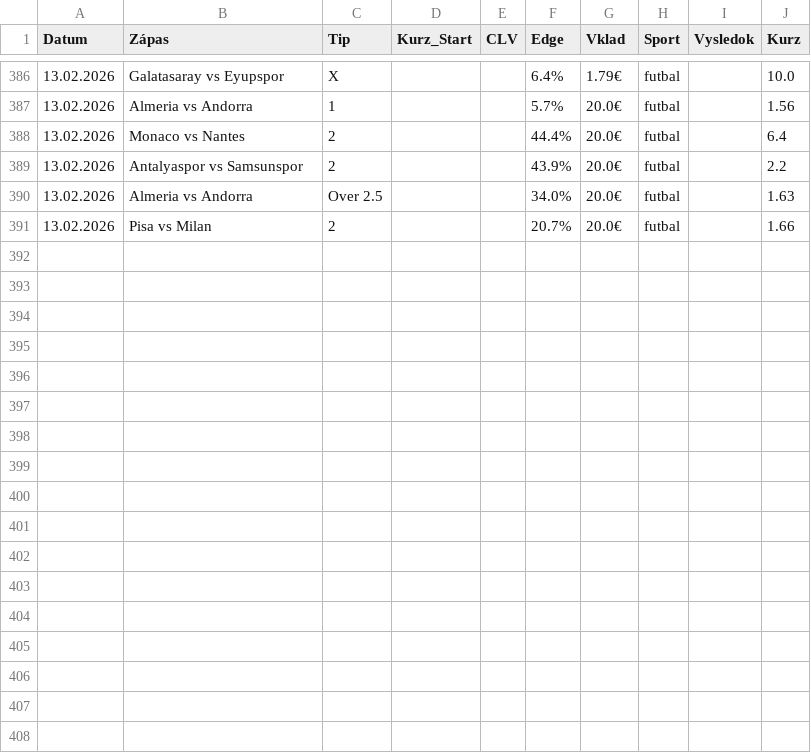
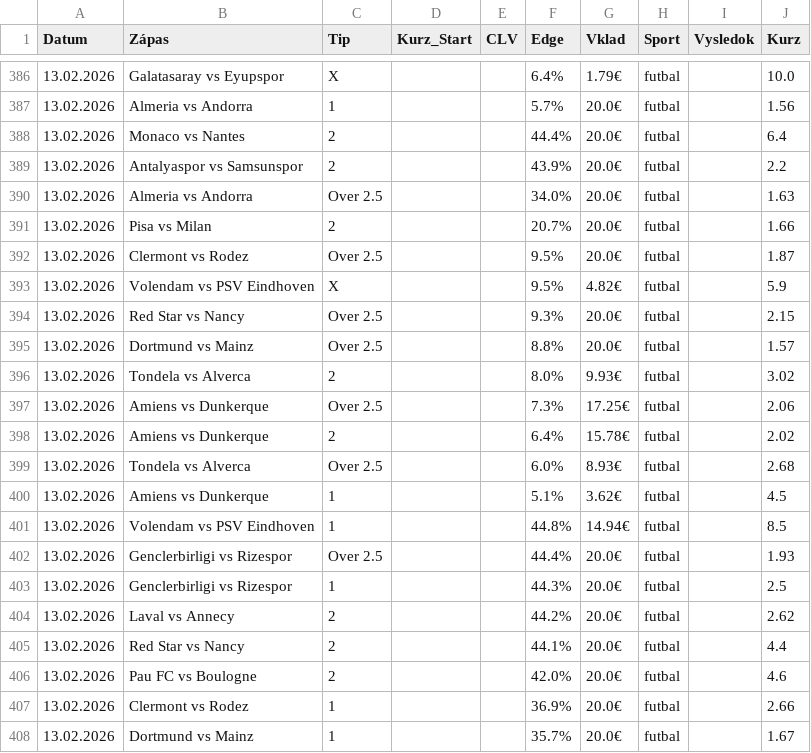
Before and after one commit to marianmatus73-dot/Futbal_dnes, a CSV file: historia_tipov.csv, drawn as a sheet; only a part is shown, gaps mark what is left out; the diff names each change by its address in the sheet, - before the commit and + after, or states it on an @@ line.

```diff
--- a/historia_tipov.csv
+++ b/historia_tipov.csv
+row 392: 13.02.2026 | Clermont vs Rodez | Over 2.5 |  |  | 9.5% | 20.0€ | futbal |  | 1.87
+row 393: 13.02.2026 | Volendam vs PSV Eindhoven | X |  |  | 9.5% | 4.82€ | futbal |  | 5.9
+row 394: 13.02.2026 | Red Star vs Nancy | Over 2.5 |  |  | 9.3% | 20.0€ | futbal |  | 2.15
+row 395: 13.02.2026 | Dortmund vs Mainz | Over 2.5 |  |  | 8.8% | 20.0€ | futbal |  | 1.57
+row 396: 13.02.2026 | Tondela vs Alverca | 2 |  |  | 8.0% | 9.93€ | futbal |  | 3.02
+row 397: 13.02.2026 | Amiens vs Dunkerque | Over 2.5 |  |  | 7.3% | 17.25€ | futbal |  | 2.06
+row 398: 13.02.2026 | Amiens vs Dunkerque | 2 |  |  | 6.4% | 15.78€ | futbal |  | 2.02
+row 399: 13.02.2026 | Tondela vs Alverca | Over 2.5 |  |  | 6.0% | 8.93€ | futbal |  | 2.68
+row 400: 13.02.2026 | Amiens vs Dunkerque | 1 |  |  | 5.1% | 3.62€ | futbal |  | 4.5
+row 401: 13.02.2026 | Volendam vs PSV Eindhoven | 1 |  |  | 44.8% | 14.94€ | futbal |  | 8.5
+row 402: 13.02.2026 | Genclerbirligi vs Rizespor | Over 2.5 |  |  | 44.4% | 20.0€ | futbal |  | 1.93
+row 403: 13.02.2026 | Genclerbirligi vs Rizespor | 1 |  |  | 44.3% | 20.0€ | futbal |  | 2.5
+row 404: 13.02.2026 | Laval vs Annecy | 2 |  |  | 44.2% | 20.0€ | futbal |  | 2.62
+row 405: 13.02.2026 | Red Star vs Nancy | 2 |  |  | 44.1% | 20.0€ | futbal |  | 4.4
+row 406: 13.02.2026 | Pau FC vs Boulogne | 2 |  |  | 42.0% | 20.0€ | futbal |  | 4.6
+row 407: 13.02.2026 | Clermont vs Rodez | 1 |  |  | 36.9% | 20.0€ | futbal |  | 2.66
+row 408: 13.02.2026 | Dortmund vs Mainz | 1 |  |  | 35.7% | 20.0€ | futbal |  | 1.67
```
